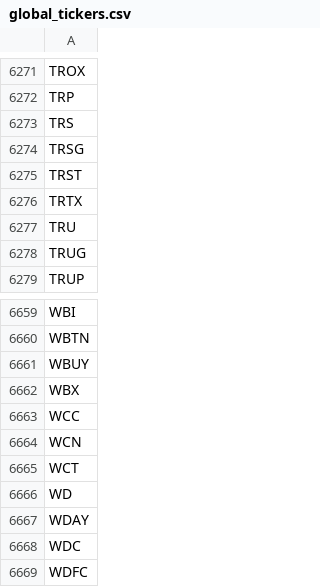
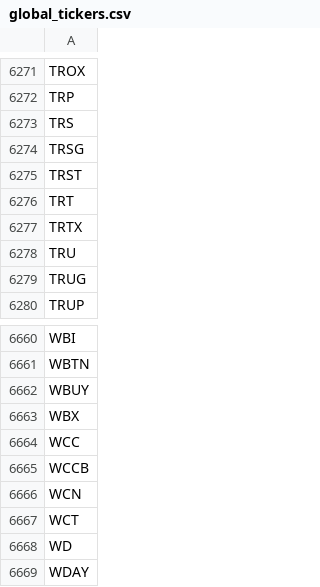
Before and after one commit to gitdhirajsv/Azalyst-Stock-Intelligence, a CSV file: global_tickers.csv, drawn as a sheet; only a part is shown, gaps mark what is left out; the shorter side is filled out with more unchanged rows; the diff names each change by its address in the sheet, - before the commit and + after, or states it on an @@ line.

```diff
--- a/global_tickers.csv
+++ b/global_tickers.csv
+row 6276: TRT
+row 6665: WCCB
```
Also changed, not shown: 5 other files.
